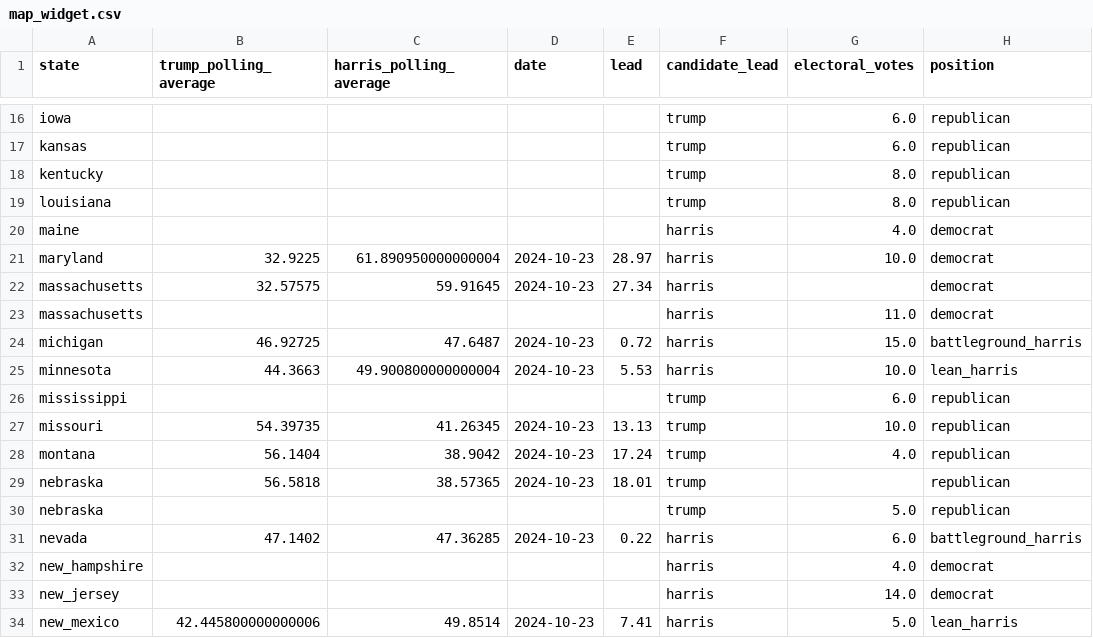
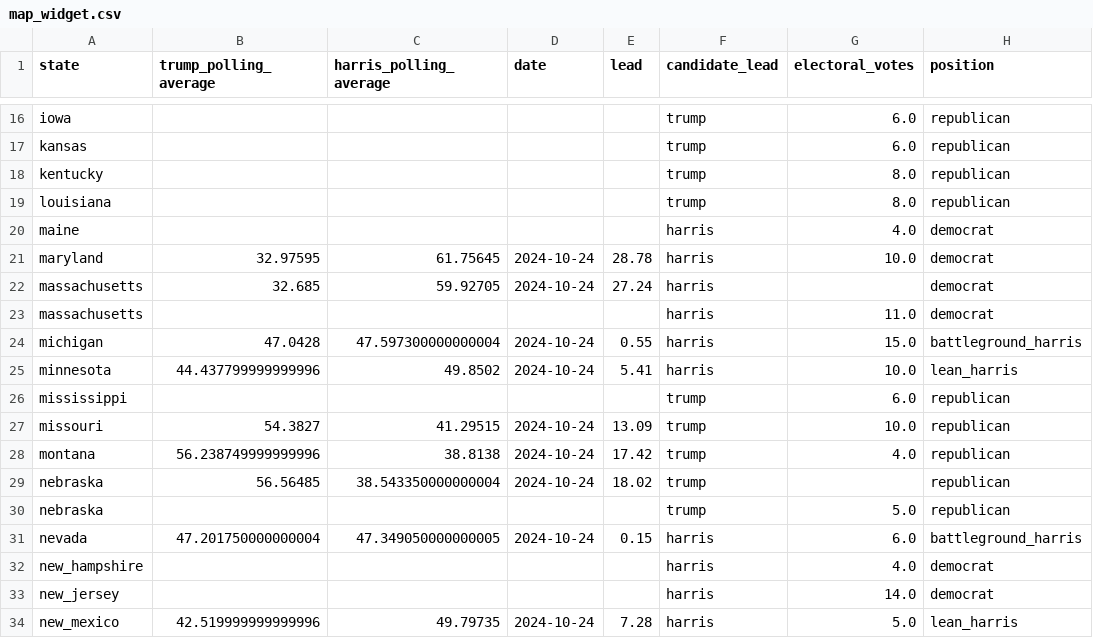
Before and after one commit to tomvaillant/us-wahl-data, a CSV file: map_widget.csv, drawn as a sheet; only a part is shown, gaps mark what is left out; the diff covers the shown part only.

```diff
--- a/map_widget.csv
+++ b/map_widget.csv
@@ -20,15 +20,15 @@ louisiana,,,,,trump,8.0,republican
 maine,,,,,harris,4.0,democrat
-maryland,32.9225,61.890950000000004,2024-10-23,28.97,harris,10.0,democrat
-massachusetts,32.57575,59.91645,2024-10-23,27.34,harris,,democrat
+maryland,32.97595,61.75645,2024-10-24,28.78,harris,10.0,democrat
+massachusetts,32.685,59.92705,2024-10-24,27.24,harris,,democrat
 massachusetts,,,,,harris,11.0,democrat
-michigan,46.92725,47.6487,2024-10-23,0.72,harris,15.0,battleground_harris
-minnesota,44.3663,49.900800000000004,2024-10-23,5.53,harris,10.0,lean_harris
+michigan,47.0428,47.597300000000004,2024-10-24,0.55,harris,15.0,battleground_harris
+minnesota,44.437799999999996,49.8502,2024-10-24,5.41,harris,10.0,lean_harris
 mississippi,,,,,trump,6.0,republican
-missouri,54.39735,41.26345,2024-10-23,13.13,trump,10.0,republican
-montana,56.1404,38.9042,2024-10-23,17.24,trump,4.0,republican
-nebraska,56.5818,38.57365,2024-10-23,18.01,trump,,republican
+missouri,54.3827,41.29515,2024-10-24,13.09,trump,10.0,republican
+montana,56.238749999999996,38.8138,2024-10-24,17.42,trump,4.0,republican
+nebraska,56.56485,38.543350000000004,2024-10-24,18.02,trump,,republican
 nebraska,,,,,trump,5.0,republican
-nevada,47.1402,47.36285,2024-10-23,0.22,harris,6.0,battleground_harris
+nevada,47.201750000000004,47.349050000000005,2024-10-24,0.15,harris,6.0,battleground_harris
 new_hampshire,,,,,harris,4.0,democrat
 new_jersey,,,,,harris,14.0,democrat
-new_mexico,42.445800000000006,49.8514,2024-10-23,7.41,harris,5.0,lean_harris
+new_mexico,42.519999999999996,49.79735,2024-10-24,7.28,harris,5.0,lean_harris
```
Also changed, not shown: 44 edited cells elsewhere in this file, georgia.csv, michigan.csv, 6 other files.
